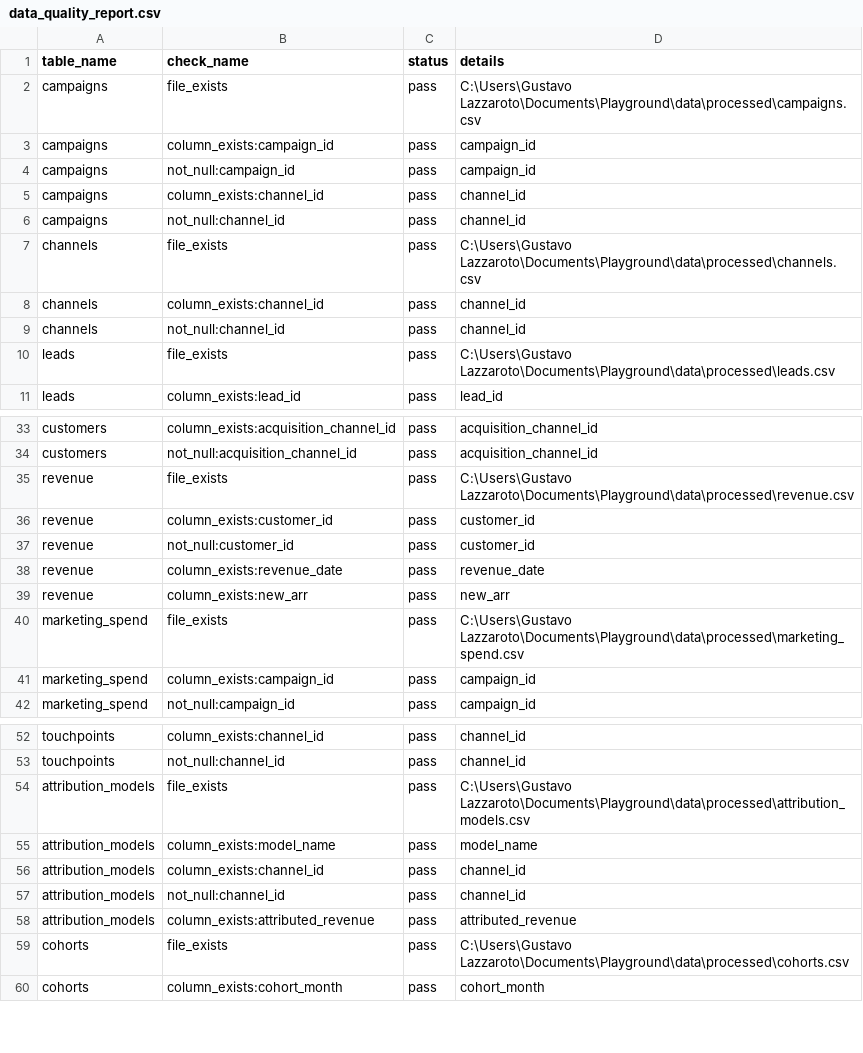
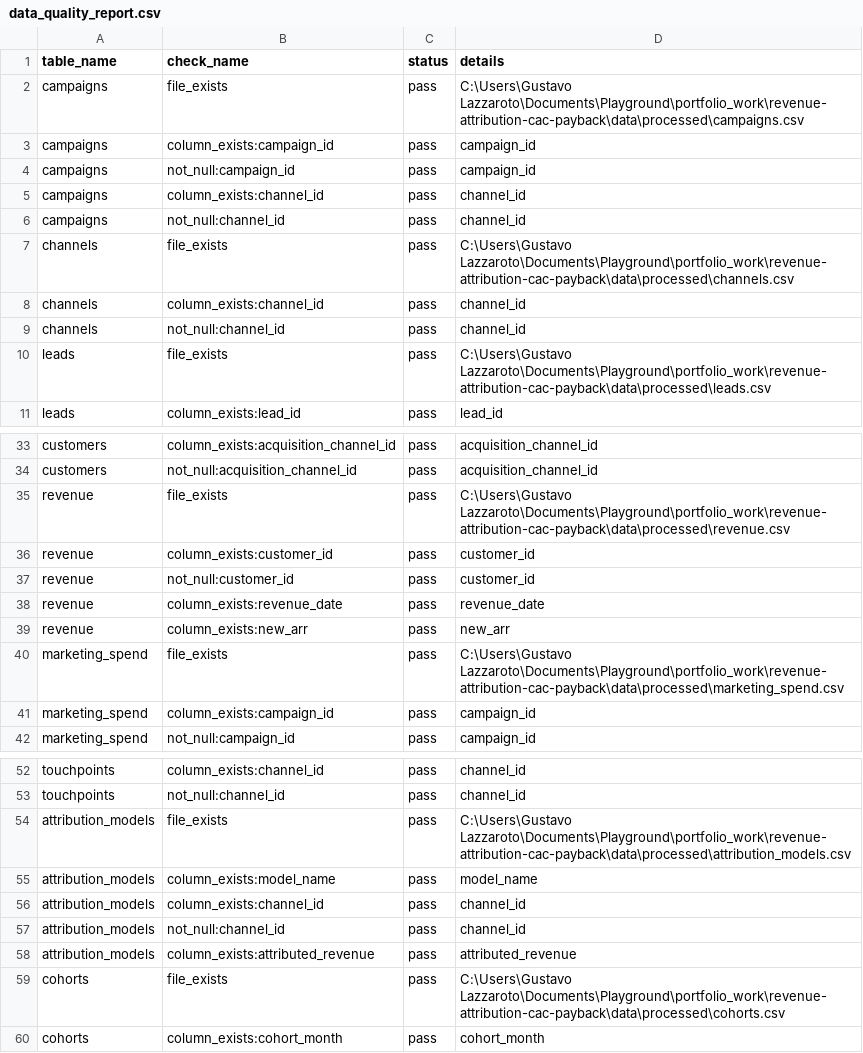
Before and after one commit to revopsgustavo/revenue-attribution-cac-payback, a CSV file: data/processed/data_quality_report.csv, drawn as a sheet; only a part is shown, gaps mark what is left out; the diff covers the shown part only.

Commit message:
Align revenue attribution reports for portfolio

```diff
--- a/data/processed/data_quality_report.csv
+++ b/data/processed/data_quality_report.csv
@@ -1,3 +1,3 @@
 table_name,check_name,status,details
-campaigns,file_exists,pass,C:\Users\Gustavo Lazzaroto\Documents\Playground\data\processed\campaigns.csv
+campaigns,file_exists,pass,C:\Users\Gustavo Lazzaroto\Documents\Playground\portfolio_work\revenue-attribution-cac-payback\data\processed\campaigns.csv
 campaigns,column_exists:campaign_id,pass,campaign_id
@@ -6,6 +6,6 @@ campaigns,column_exists:channel_id,pass,channel_id
 campaigns,not_null:channel_id,pass,channel_id
-channels,file_exists,pass,C:\Users\Gustavo Lazzaroto\Documents\Playground\data\processed\channels.csv
+channels,file_exists,pass,C:\Users\Gustavo Lazzaroto\Documents\Playground\portfolio_work\revenue-attribution-cac-payback\data\processed\channels.csv
 channels,column_exists:channel_id,pass,channel_id
 channels,not_null:channel_id,pass,channel_id
-leads,file_exists,pass,C:\Users\Gustavo Lazzaroto\Documents\Playground\data\processed\leads.csv
+leads,file_exists,pass,C:\Users\Gustavo Lazzaroto\Documents\Playground\portfolio_work\revenue-attribution-cac-payback\data\processed\leads.csv
 leads,column_exists:lead_id,pass,lead_id
@@ -34,3 +34,3 @@ customers,column_exists:acquisition_channel_id,pass,acquisition_channel_id
 customers,not_null:acquisition_channel_id,pass,acquisition_channel_id
-revenue,file_exists,pass,C:\Users\Gustavo Lazzaroto\Documents\Playground\data\processed\revenue.csv
+revenue,file_exists,pass,C:\Users\Gustavo Lazzaroto\Documents\Playground\portfolio_work\revenue-attribution-cac-payback\data\processed\revenue.csv
 revenue,column_exists:customer_id,pass,customer_id
@@ -39,3 +39,3 @@ revenue,column_exists:revenue_date,pass,revenue_date
 revenue,column_exists:new_arr,pass,new_arr
-marketing_spend,file_exists,pass,C:\Users\Gustavo Lazzaroto\Documents\Playground\data\processed\marketing_spend.csv
+marketing_spend,file_exists,pass,C:\Users\Gustavo Lazzaroto\Documents\Playground\portfolio_work\revenue-attribution-cac-payback\data\processed\marketing_spend.csv
 marketing_spend,column_exists:campaign_id,pass,campaign_id
@@ -53,3 +53,3 @@ touchpoints,column_exists:channel_id,pass,channel_id
 touchpoints,not_null:channel_id,pass,channel_id
-attribution_models,file_exists,pass,C:\Users\Gustavo Lazzaroto\Documents\Playground\data\processed\attribution_models.csv
+attribution_models,file_exists,pass,C:\Users\Gustavo Lazzaroto\Documents\Playground\portfolio_work\revenue-attribution-cac-payback\data\processed\attribution_models.csv
 attribution_models,column_exists:model_name,pass,model_name
@@ -58,3 +58,3 @@ attribution_models,not_null:channel_id,pass,channel_id
 attribution_models,column_exists:attributed_revenue,pass,attributed_revenue
-cohorts,file_exists,pass,C:\Users\Gustavo Lazzaroto\Documents\Playground\data\processed\cohorts.csv
+cohorts,file_exists,pass,C:\Users\Gustavo Lazzaroto\Documents\Playground\portfolio_work\revenue-attribution-cac-payback\data\processed\cohorts.csv
 cohorts,column_exists:cohort_month,pass,cohort_month
```
Also changed, not shown: 3 edited cells elsewhere in this file, 7 other files.
